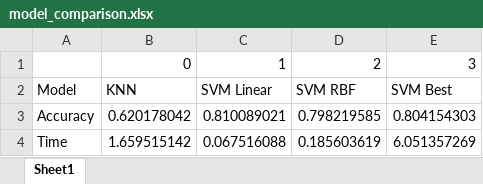
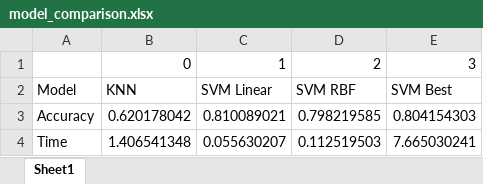
Before and after one commit to Oig99/SVD_Face_Recognition, an Excel workbook: src/result/lfw/model_comparison.xlsx, sheet Sheet1, drawn as a sheet; values as stored, in another font and other column widths than the file's, no borders; the diff names each change by its address in the sheet, - before the commit and + after, or states it on an @@ line.

```diff
--- a/src/result/lfw/model_comparison.xlsx (sheet Sheet1)
+++ b/src/result/lfw/model_comparison.xlsx (sheet Sheet1)
-B4: 1.659515142
+B4: 1.406541348
-C4: 0.067516088
+C4: 0.055630207
-D4: 0.185603619
+D4: 0.112519503
-E4: 6.051357269
+E4: 7.665030241
```
Also changed, not shown: src/result/lfw/svm_report.xlsx, src/result/olivetti/model_comparison.xlsx, 12 other files.
